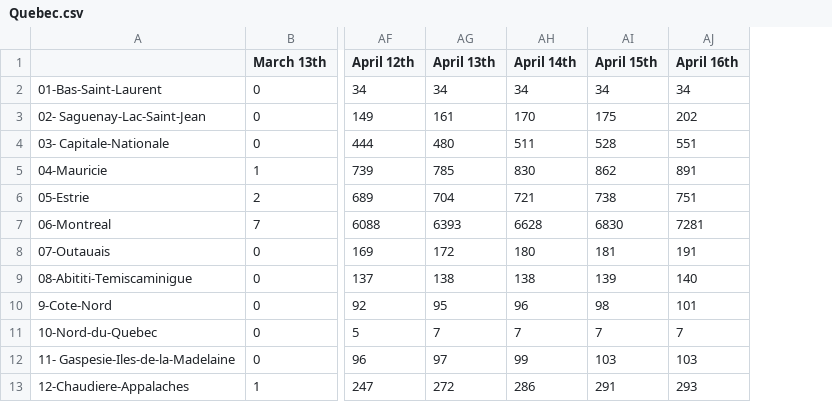
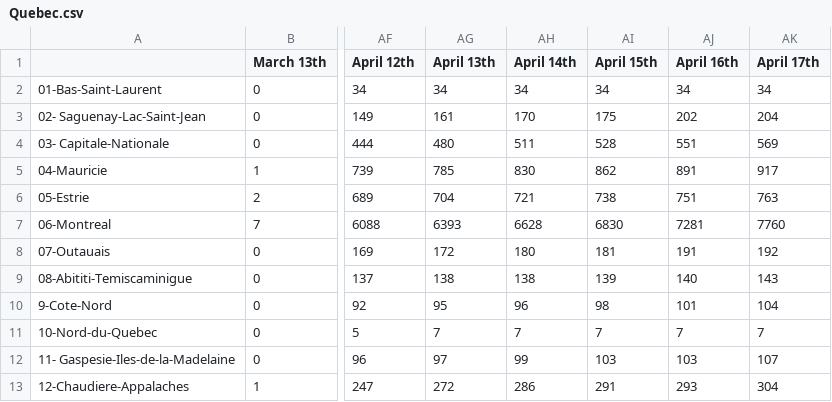
Before and after one commit to nickbent/covid-quebec-ontario, a CSV file: data/quebec/Quebec.csv, drawn as a sheet; only a part is shown, gaps mark what is left out; the diff names each change by its address in the sheet, - before the commit and + after, or states it on an @@ line.

```diff
--- a/data/quebec/Quebec.csv
+++ b/data/quebec/Quebec.csv
+column AK (April 17th), rows 2-13: 34 | 204 | 569 | 917 | 763 | 7760 | 192 | 143 | 104 | 7 | 107 | 304
```
Also changed, not shown: data/Canada/GC.csv, data/Canada/JHU_cases.csv, 28 other files.
